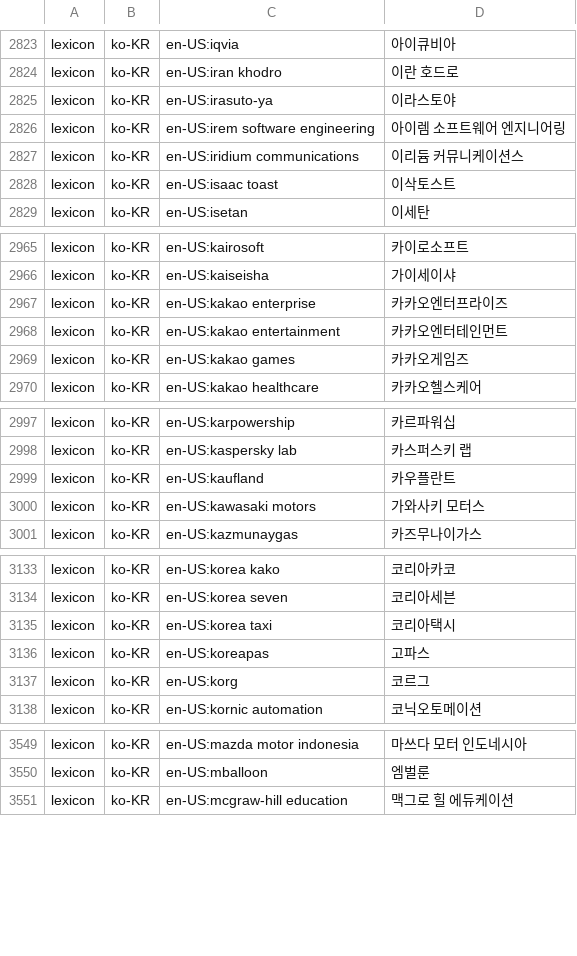
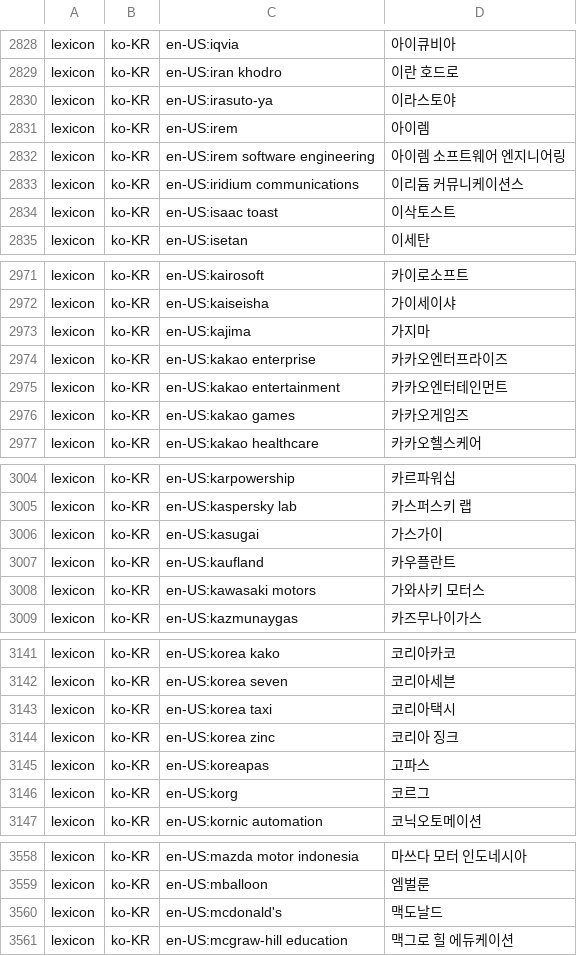
Before and after one commit to hunydev/tts-text-frontend, a TSV file: resources/domains/brands/ko-KR/lexicon.tsv, drawn as a sheet; only a part is shown, gaps mark what is left out; the diff covers the shown part only; the diff names each change by its address in the sheet, - before the commit and + after, or states it on an @@ line.

```diff
--- a/resources/domains/brands/ko-KR/lexicon.tsv
+++ b/resources/domains/brands/ko-KR/lexicon.tsv
+row 2831: lexicon | ko-KR | en-US:irem | 아이렘
+row 2973: lexicon | ko-KR | en-US:kajima | 가지마
+row 3006: lexicon | ko-KR | en-US:kasugai | 가스가이
+row 3144: lexicon | ko-KR | en-US:korea zinc | 코리아 징크
+row 3560: lexicon | ko-KR | en-US:mcdonald's | 맥도날드
```
Also changed, not shown: 11 added rows elsewhere in this file, 5 other files.
